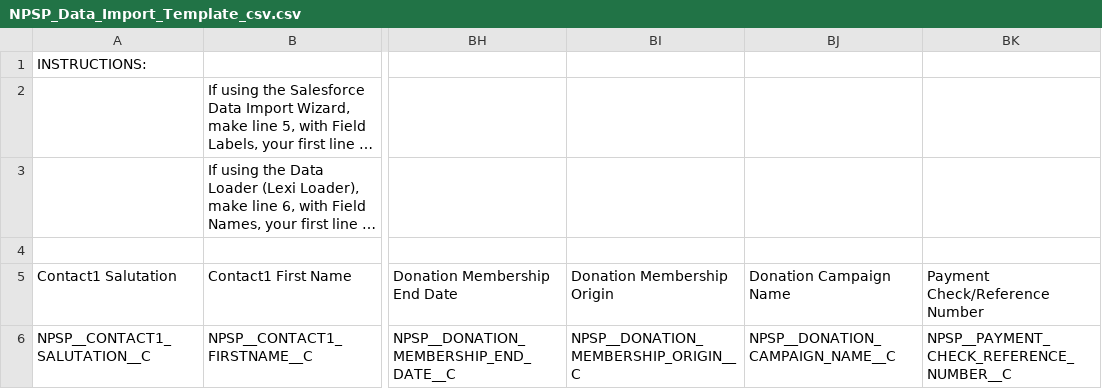
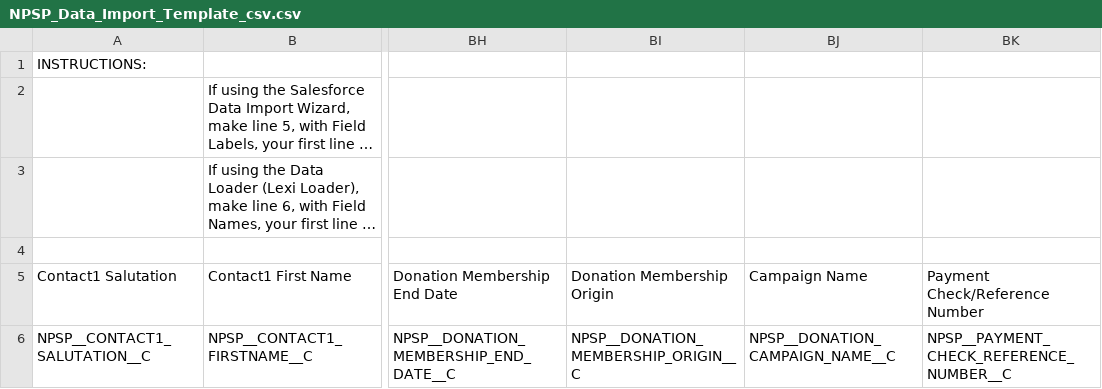
Before and after one commit to SalesforceFoundation/NPSP, a CSV file: src/documents/NPSP_Documents/NPSP_Data_Import_Template_csv.csv, drawn as a sheet; only a part is shown, gaps mark what is left out; long unchanged cells end in …; the diff names each change by its address in the sheet, - before the commit and + after, or states it on an @@ line.

Commit message:
Updating Data Import field label from Donation Campaign Name to Campaign Name, and updating the csv template to reflect the label change.

```diff
--- a/src/documents/NPSP_Documents/NPSP_Data_Import_Template_csv.csv
+++ b/src/documents/NPSP_Documents/NPSP_Data_Import_Template_csv.csv
-BJ5: Donation Campaign Name
+BJ5: Campaign Name
```
Also changed, not shown: 1 other file.
